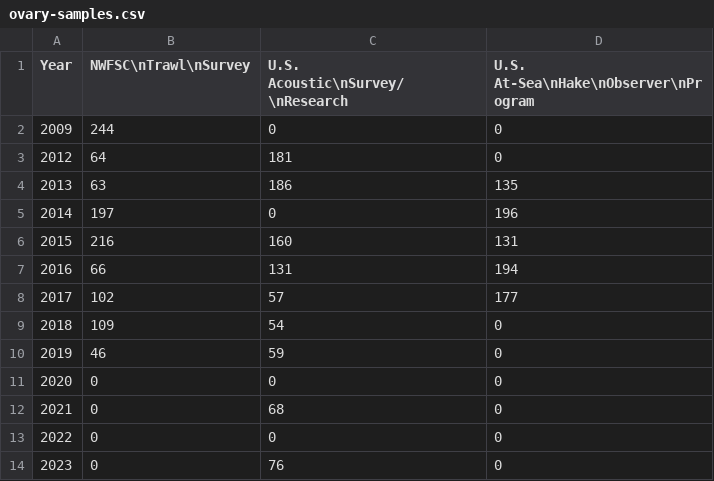
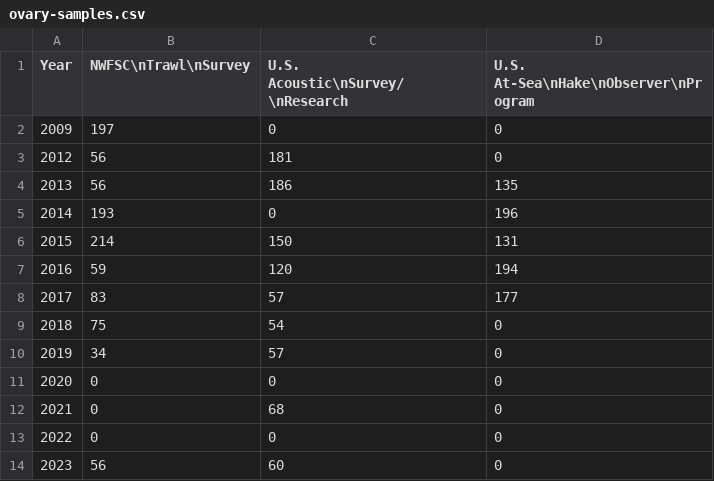
Before and after one commit to pacific-hake/hake-assessment, a CSV file: data-tables/ovary-samples.csv, drawn as a sheet.

Commit message:
fix: ovary count table

```diff
--- a/data-tables/ovary-samples.csv
+++ b/data-tables/ovary-samples.csv
@@ -1,11 +1,11 @@
 Year,NWFSC\nTrawl\nSurvey,U.S. Acoustic\nSurvey/\nResearch,U.S. At-Sea\nHake\nObserver\nProgram
-2009,244,0,0
-2012,64,181,0
-2013,63,186,135
-2014,197,0,196
-2015,216,160,131
-2016,66,131,194
-2017,102,57,177
-2018,109,54,0
-2019,46,59,0
+2009,197,0,0
+2012,56,181,0
+2013,56,186,135
+2014,193,0,196
+2015,214,150,131
+2016,59,120,194
+2017,83,57,177
+2018,75,54,0
+2019,34,57,0
 2020,0,0,0
@@ -13,2 +13,2 @@ Year,NWFSC\nTrawl\nSurvey,U.S. Acoustic\nSurvey/\nResearch,U.S. At-Sea\nHake\nOb
 2022,0,0,0
-2023,0,76,0
+2023,56,60,0
```
